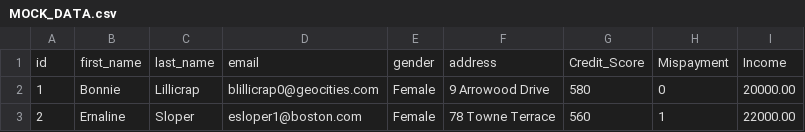
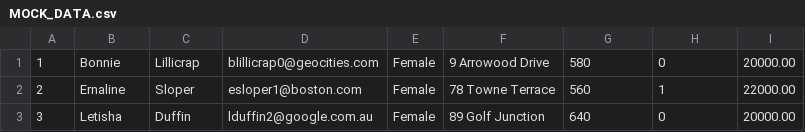
Before and after one commit to Columbus19/team-1, a CSV file: flask/static/MOCK_DATA.csv, drawn as a sheet; only a part is shown; the shorter side is filled out with more unchanged rows; the diff names each change by its address in the sheet, - before the commit and + after, or states it on an @@ line.

Commit message:
fixed some changes in MockParser and customer

```diff
--- a/flask/static/MOCK_DATA.csv
+++ b/flask/static/MOCK_DATA.csv
-row 1: id | first_name | last_name | email | gender | address | Credit_Score | Mispayment | Income
```
Also changed, not shown: 3 other files.
